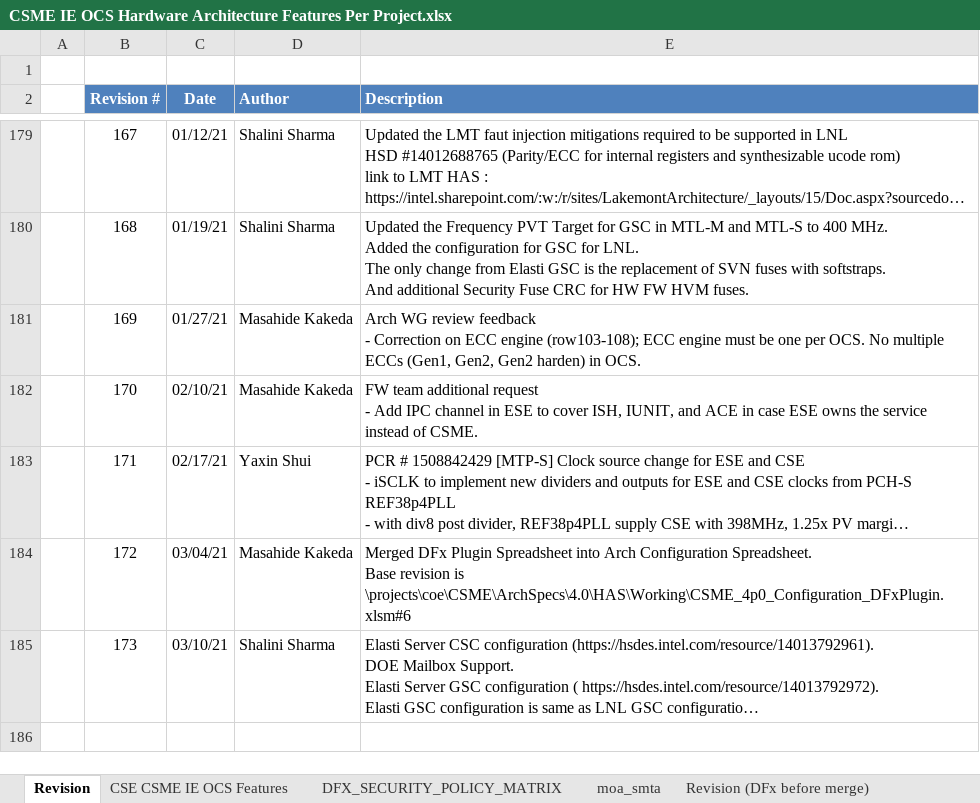
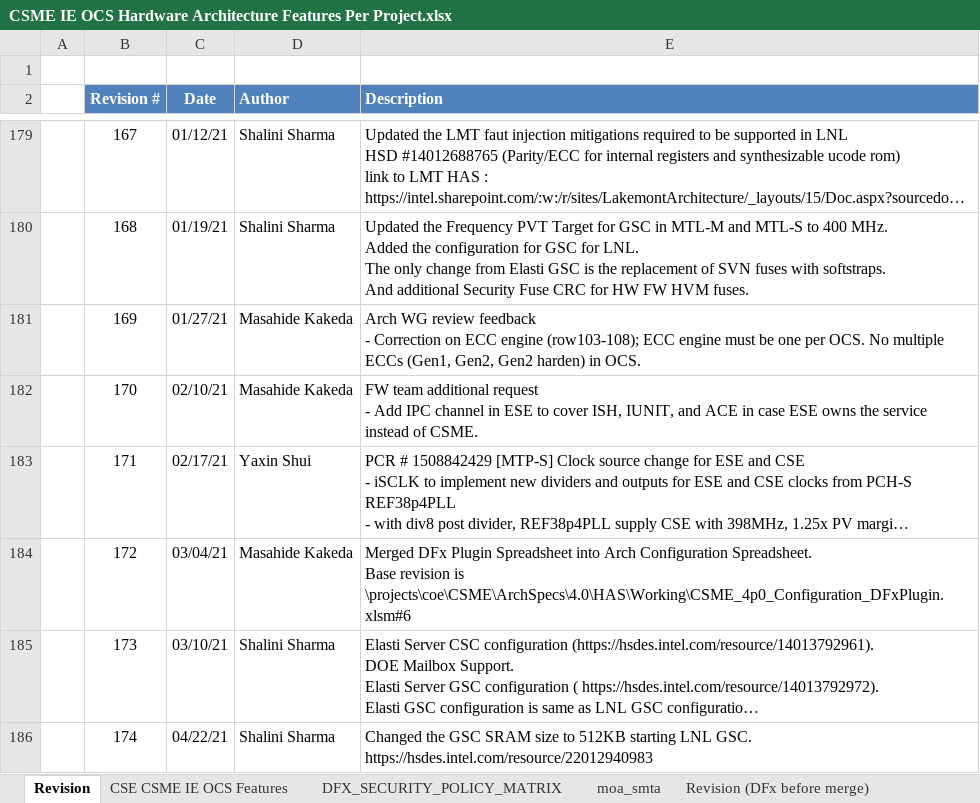
Before and after one commit to jason-ytsao/exp_submodule, an Excel workbook: ArchSpecs/Working/CSME IE OCS Hardware Architecture Features Per Project.xlsx, sheet Revision, drawn as a sheet; only a part is shown, gaps mark what is left out; long unchanged cells end in …; values as stored, in another font and other column widths than the file's, no borders; ↵ is a line break in a cell; the diff names each change by its address in the sheet, - before the commit and + after, or states it on an @@ line.

Commit message:
GSC SRAM size change
[git-p4: depot-paths = "//depot/projects/coe/CSME/": change = 798316]

```diff
--- a/ArchSpecs/Working/CSME IE OCS Hardware Architecture Features Per Project.xlsx (sheet Revision)
+++ b/ArchSpecs/Working/CSME IE OCS Hardware Architecture Features Per Project.xlsx (sheet Revision)
+row 186:  | 174 | 04/22/21 | Shalini Sharma | Changed the GSC SRAM size to 512KB starting LNL GSC. ↵ https://hsdes.intel.com/resource/22012940983
```
Also changed, not shown: sheet CSE CSME IE OCS Features, charts or pictures.
